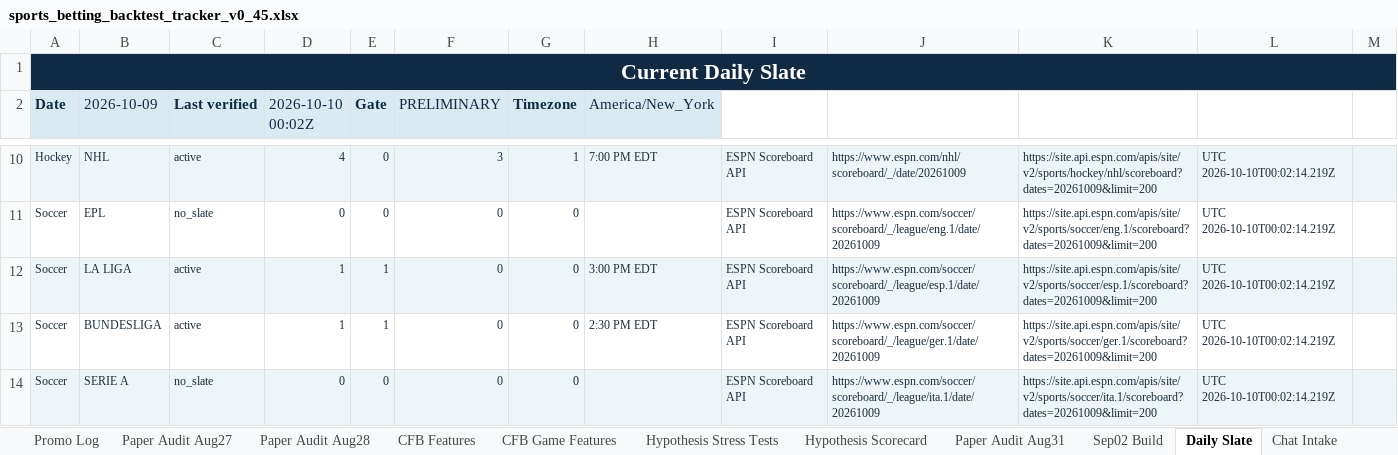
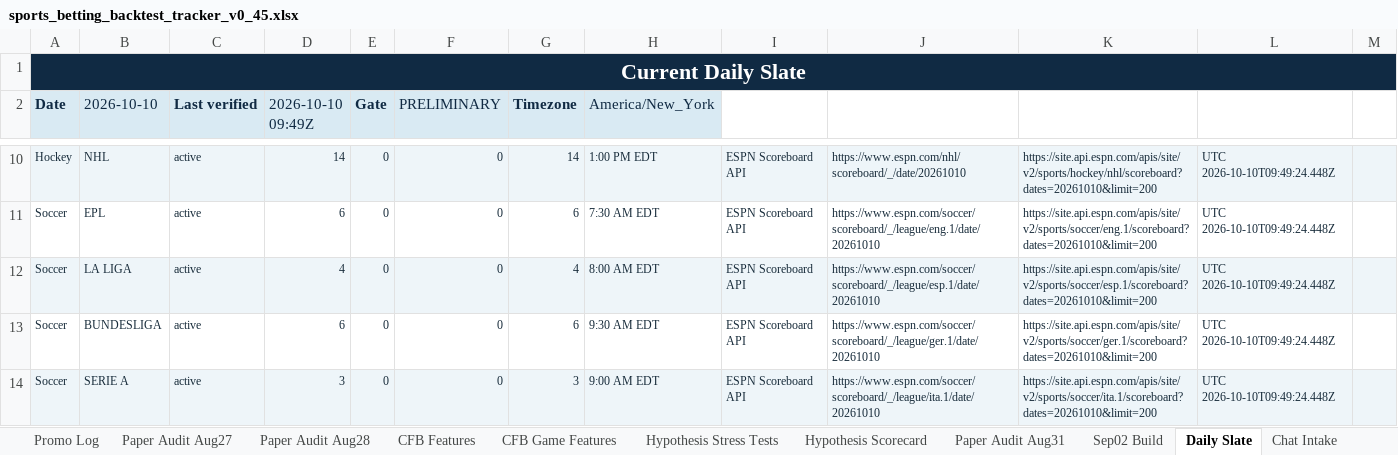
Before and after one commit to KevinKato27/SportsBetting, an Excel workbook: data/imports/sports_betting_backtest_tracker_v0_45.xlsx, sheet Daily Slate, drawn as a sheet; only a part is shown, gaps mark what is left out; values as stored, in another font and other column widths than the file's, no borders; the diff covers the shown part only; the diff names each change by its address in the sheet, - before the commit and + after, or states it on an @@ line.

```diff
--- a/data/imports/sports_betting_backtest_tracker_v0_45.xlsx (sheet Daily Slate)
+++ b/data/imports/sports_betting_backtest_tracker_v0_45.xlsx (sheet Daily Slate)
-B2: 2026-10-09
+B2: 2026-10-10
-D2: 2026-10-10 00:02Z
+D2: 2026-10-10 09:49Z
-D10 (2026-10-10 09:49Z): 4
+D10 (2026-10-10 09:49Z): 14
-F10 (PRELIMINARY): 3
+F10 (PRELIMINARY): 0
-G10 (Timezone): 1
+G10 (Timezone): 14
-H10 (America/New_York): 7:00 PM EDT
+H10 (America/New_York): 1:00 PM EDT
-J10: https://www.espn.com/nhl/scoreboard/_/date/20261009
+J10: https://www.espn.com/nhl/scoreboard/_/date/20261010
-K10: https://site.api.espn.com/apis/site/v2/sports/hockey/nhl/scoreboard?dates=20261009&limit=200
+K10: https://site.api.espn.com/apis/site/v2/sports/hockey/nhl/scoreboard?dates=20261010&limit=200
-L10:L14: UTC 2026-10-10T00:02:14.219Z
+L10:L14: UTC 2026-10-10T09:49:24.448Z
-C11 (Last verified): no_slate
+C11 (Last verified): active
-D11 (2026-10-10 09:49Z): 0
+D11 (2026-10-10 09:49Z): 6
-G11 (Timezone): 0
+G11 (Timezone): 6
-H11 (America/New_York): (empty)
+H11 (America/New_York): 7:30 AM EDT
-J11: https://www.espn.com/soccer/scoreboard/_/league/eng.1/date/20261009
+J11: https://www.espn.com/soccer/scoreboard/_/league/eng.1/date/20261010
-K11: https://site.api.espn.com/apis/site/v2/sports/soccer/eng.1/scoreboard?dates=20261009&limit=200
+K11: https://site.api.espn.com/apis/site/v2/sports/soccer/eng.1/scoreboard?dates=20261010&limit=200
-D12 (2026-10-10 09:49Z): 1
+D12 (2026-10-10 09:49Z): 4
-E12:E13 (Gate): 1
+E12:E13 (Gate): 0
-G12 (Timezone): 0
+G12 (Timezone): 4
-H12 (America/New_York): 3:00 PM EDT
+H12 (America/New_York): 8:00 AM EDT
-J12: https://www.espn.com/soccer/scoreboard/_/league/esp.1/date/20261009
+J12: https://www.espn.com/soccer/scoreboard/_/league/esp.1/date/20261010
-K12: https://site.api.espn.com/apis/site/v2/sports/soccer/esp.1/scoreboard?dates=20261009&limit=200
+K12: https://site.api.espn.com/apis/site/v2/sports/soccer/esp.1/scoreboard?dates=20261010&limit=200
-D13 (2026-10-10 09:49Z): 1
+D13 (2026-10-10 09:49Z): 6
-G13 (Timezone): 0
+G13 (Timezone): 6
-H13 (America/New_York): 2:30 PM EDT
+H13 (America/New_York): 9:30 AM EDT
-J13: https://www.espn.com/soccer/scoreboard/_/league/ger.1/date/20261009
+J13: https://www.espn.com/soccer/scoreboard/_/league/ger.1/date/20261010
-K13: https://site.api.espn.com/apis/site/v2/sports/soccer/ger.1/scoreboard?dates=20261009&limit=200
+K13: https://site.api.espn.com/apis/site/v2/sports/soccer/ger.1/scoreboard?dates=20261010&limit=200
-C14 (Last verified): no_slate
+C14 (Last verified): active
-D14 (2026-10-10 09:49Z): 0
+D14 (2026-10-10 09:49Z): 3
-G14 (Timezone): 0
+G14 (Timezone): 3
-H14 (America/New_York): (empty)
+H14 (America/New_York): 9:00 AM EDT
-J14: https://www.espn.com/soccer/scoreboard/_/league/ita.1/date/20261009
+J14: https://www.espn.com/soccer/scoreboard/_/league/ita.1/date/20261010
-K14: https://site.api.espn.com/apis/site/v2/sports/soccer/ita.1/scoreboard?dates=20261009&limit=200
+K14: https://site.api.espn.com/apis/site/v2/sports/soccer/ita.1/scoreboard?dates=20261010&limit=200
```
Also changed, not shown: 45 edited cells elsewhere in this sheet, 1 other file.
